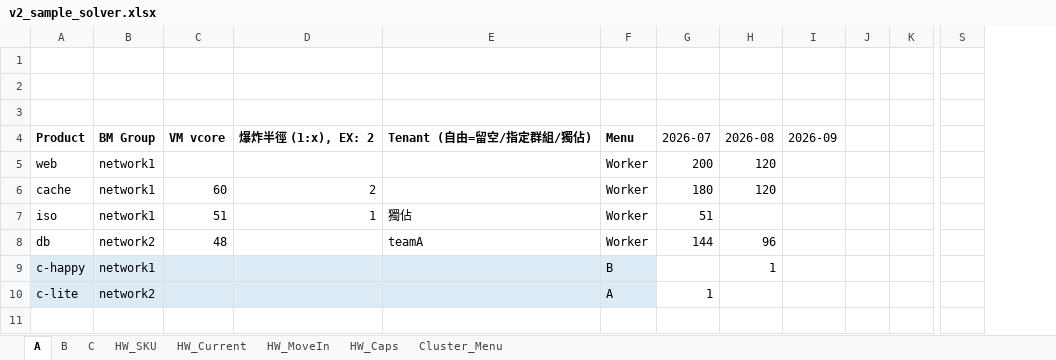
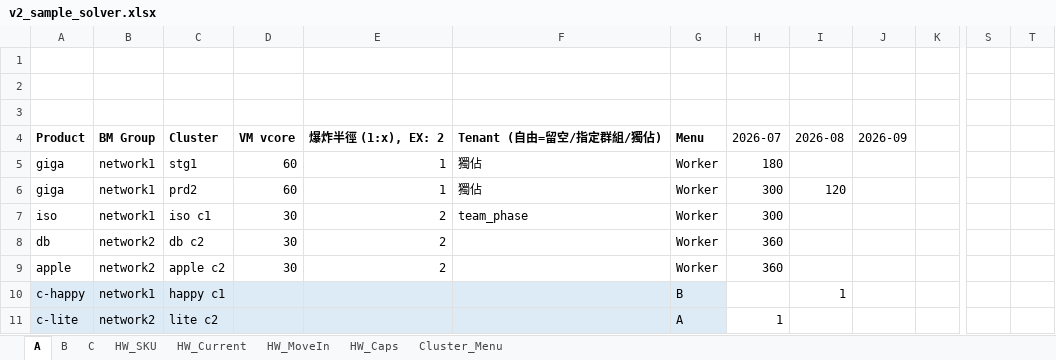
Before and after one commit to sweetyPuff/CapacityPlanner, an Excel workbook: examples/v2_sample_solver.xlsx, sheet A, drawn as a sheet; only a part is shown, gaps mark what is left out; values as stored, in another font and other column widths than the file's, no borders; removed rows and columns are numbered as before the commit, all else as after; rows hold the shown columns only; the diff names each change by its address in the sheet, - before the commit and + after, or states it on an @@ line.

```diff
--- a/examples/v2_sample_solver.xlsx (sheet A)
+++ b/examples/v2_sample_solver.xlsx (sheet A)
+column C, rows 4-8: Cluster | stg1 | prd2 | iso c1 | db c2; rows 10-11: happy c1 | lite c2
-column J, empty
+column T, empty
-A5: web
+A5: giga
-D5: (empty)
+D5: 60
-E5: (empty)
+E5: 1
-F5:F6: (empty)
+F5:F6: 獨佔
-H5: 200
+H5: 180
-I5: 120
+I5: (empty)
-A6: cache
+A6: giga
-E6: 2
+E6: 1
-H6: 180
+H6: 300
-D7: 51
+D7: 30
-E7: 1
+E7: 2
-F7: 獨佔
+F7: team_phase
-H7: 51
+H7: 300
-D8: 48
+D8: 30
-E8: (empty)
+E8: 2
-F8: teamA
+F8: (empty)
-H8: 144
+H8: 360
-I8: 96
+I8: (empty)
+row 9: apple | network2 | apple c2 | 30 | 2 |  | Worker | 360
```
Also changed, not shown: sheet C, sheet B, 8 other files.
